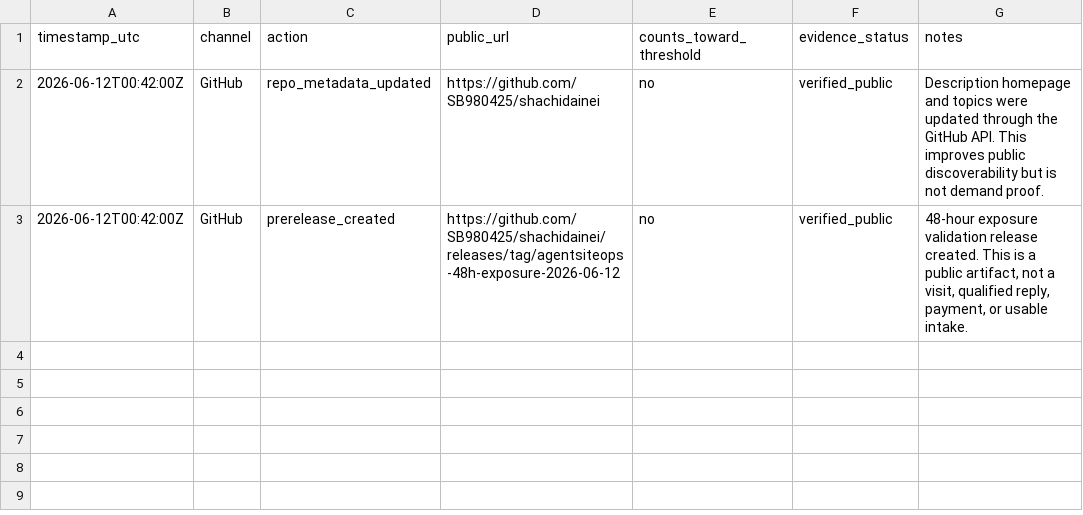
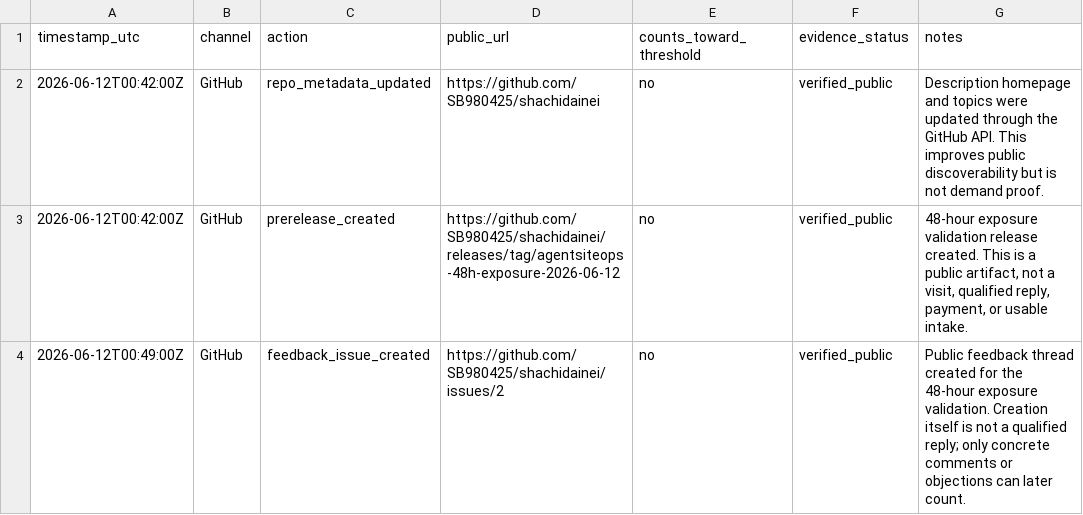
Before and after one commit to SB980425/shachidainei, a CSV file: agentsiteops/data/exposure-action-ledger.csv, drawn as a sheet; the diff names each change by its address in the sheet, - before the commit and + after, or states it on an @@ line.

```diff
--- a/agentsiteops/data/exposure-action-ledger.csv
+++ b/agentsiteops/data/exposure-action-ledger.csv
+row 4: 2026-06-12T00:49:00Z | GitHub | feedback_issue_created | https://github.com/SB980425/shachidainei/issues/2 | no | verified_public | Public feedback thread created for the 48-hour exposure validation. Creation itself is not a qualified reply; only concrete comments or objections can later count.
```
Also changed, not shown: agentsiteops/data/indexnow-submit-snapshot.csv, agentsiteops/data/production-health-snapshot.csv, 15 other files.
